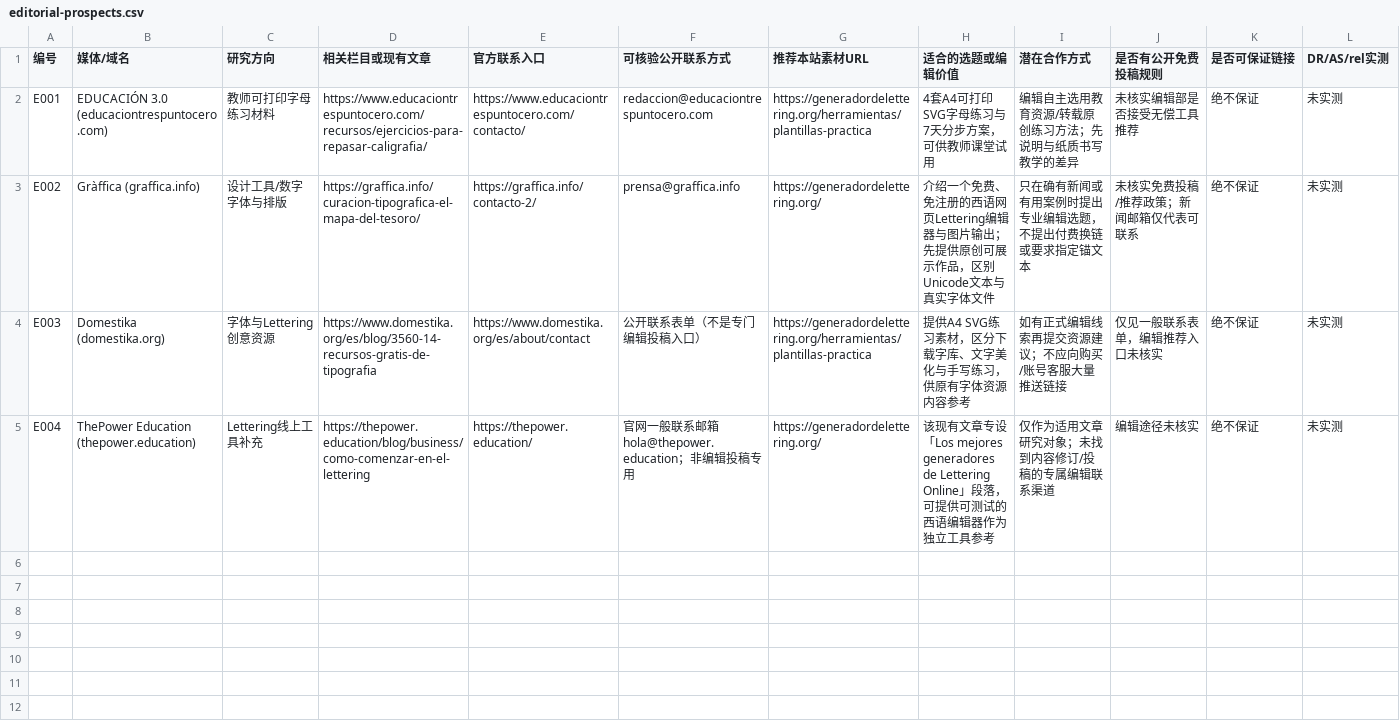
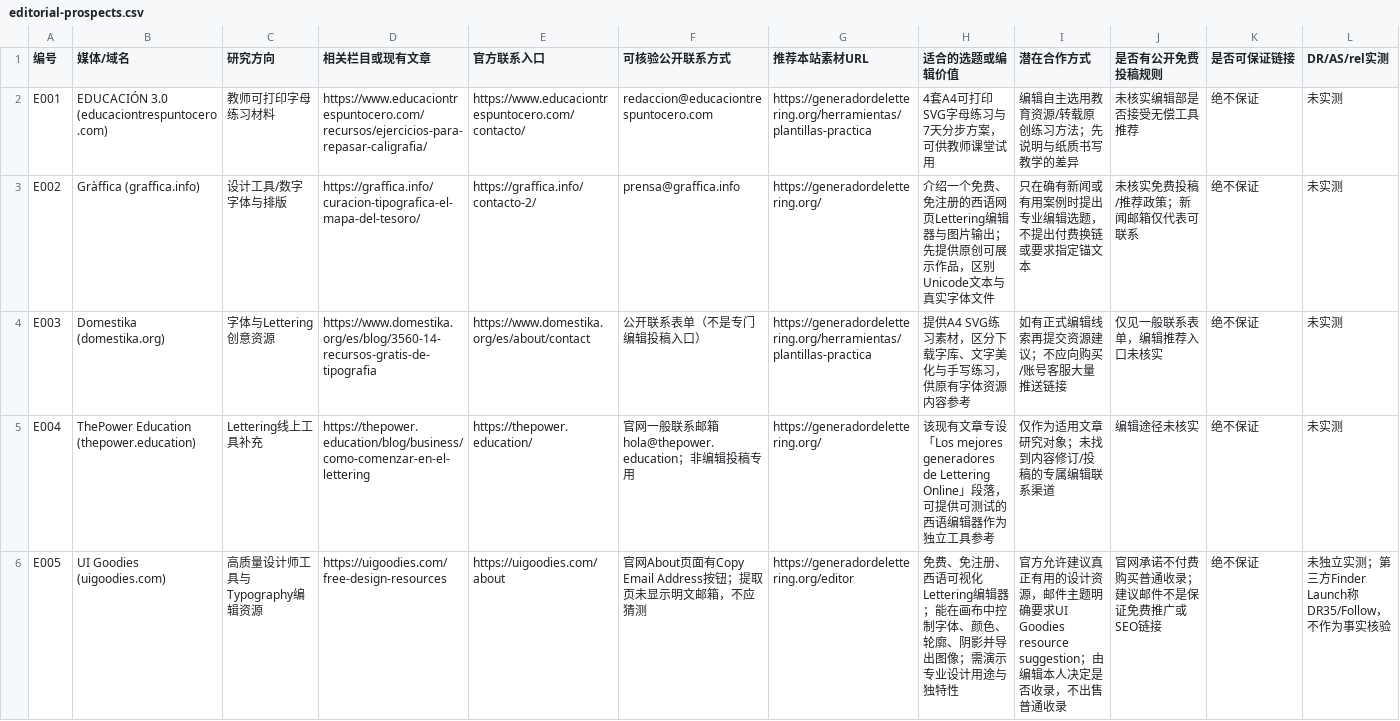
Before and after one commit to chenmu2024/xibanyayuwailian, a CSV file: data/editorial-prospects.csv, drawn as a sheet; only a part is shown; rows hold the shown columns only; the diff names each change by its address in the sheet, - before the commit and + after, or states it on an @@ line.

Commit message:
data: add UI Goodies as editorial typography resource prospect, not guaranteed backlink

```diff
--- a/data/editorial-prospects.csv
+++ b/data/editorial-prospects.csv
+row 6: E005 | UI Goodies (uigoodies.com) | 高质量设计师工具与Typography编辑资源 | https://uigoodies.com/free-design-resources | https://uigoodies.com/about | 官网About页面有Copy Email Address按钮；提取页未显示明文邮箱，不应猜测 | https://generadordelettering.org/editor | 免费、免注册、西语可视化Lettering编辑器；能在画布中控制字体、颜色、轮廓、阴影并导出图像；需演示专业设计用途与独特性 | 官方允许建议真正有用的设计资源，邮件主题明确要求UI Goodies resource suggestion；由编辑本人决定是否收录，不出售普通收录 | 官网承诺不付费购买普通收录；建议邮件不是保证免费推广或SEO链接 | 绝不保证 | 未独立实测；第三方Finder Launch称DR35/Follow，不作为事实核验
```
